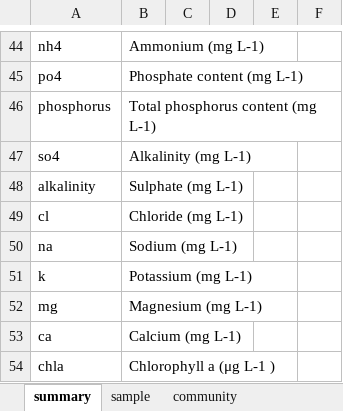
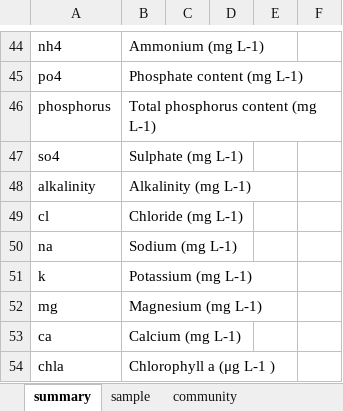
Before and after one commit to andreucastillo/ibost, an Excel workbook: database/AguilarRockPool.xlsx, sheet summary, drawn as a sheet; only a part is shown, gaps mark what is left out; values as stored, in another font and other column widths than the file's, no borders; charts and pictures not drawn; the diff names each change by its address in the sheet, - before the commit and + after, or states it on an @@ line.

```diff
--- a/database/AguilarRockPool.xlsx (sheet summary)
+++ b/database/AguilarRockPool.xlsx (sheet summary)
-B47: Alkalinity (mg L-1)
+B47: Sulphate (mg L-1)
-B48: Sulphate (mg L-1)
+B48: Alkalinity (mg L-1)
```
Also changed, not shown: database/Aragon.xlsx, database/BaltanasNODE.xlsx, 27 other files.
